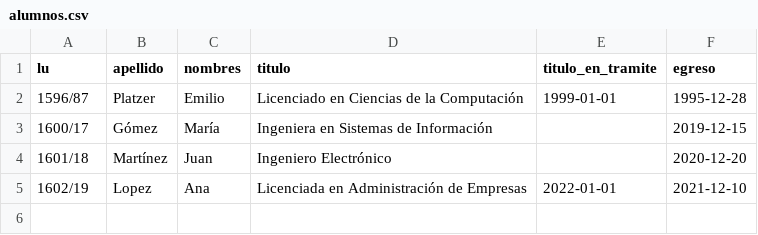
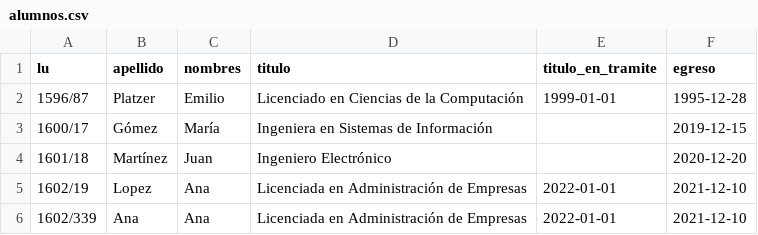
Before and after one commit to lisandrocordoba/aida-CostaAzul, a CSV file: recursos/alumnos.csv, drawn as a sheet.

```diff
--- a/recursos/alumnos.csv
+++ b/recursos/alumnos.csv
@@ -5 +5,2 @@ lu,apellido,nombres,titulo,titulo_en_tramite,egreso
 1602/19,Lopez,Ana,Licenciada en Administración de Empresas,2022-01-01,2021-12-10
+1602/339,Ana,Ana,Licenciada en Administración de Empresas,2022-01-01,2021-12-10
```
Also changed, not shown: 1 other file.
